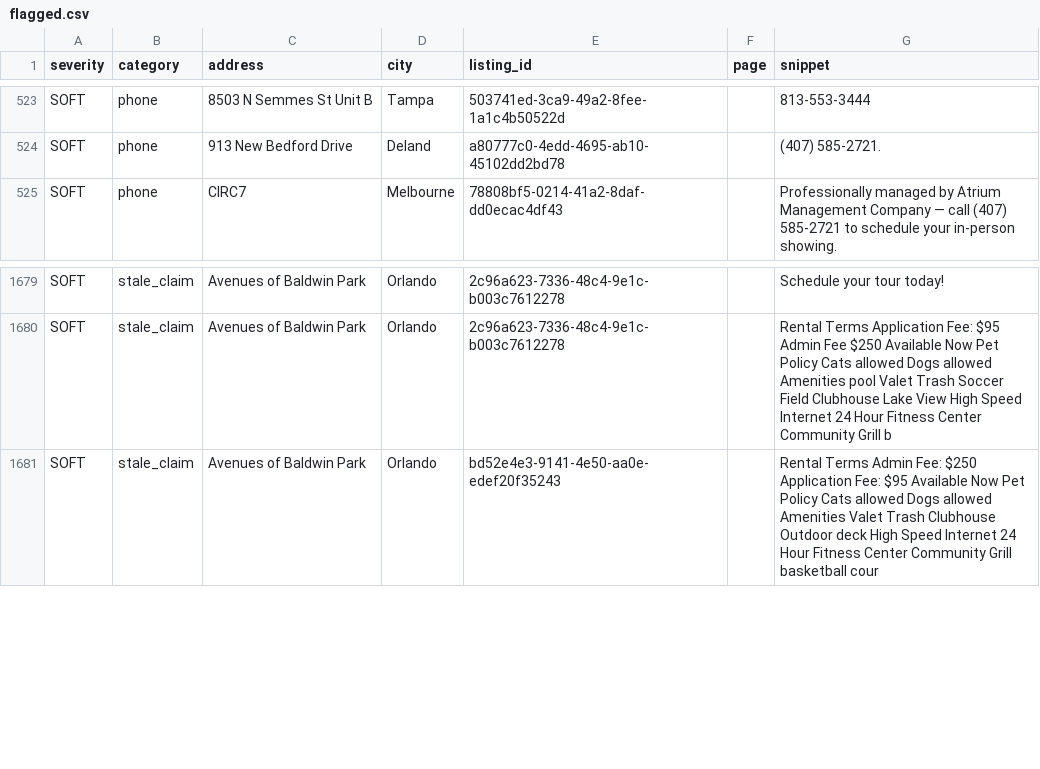
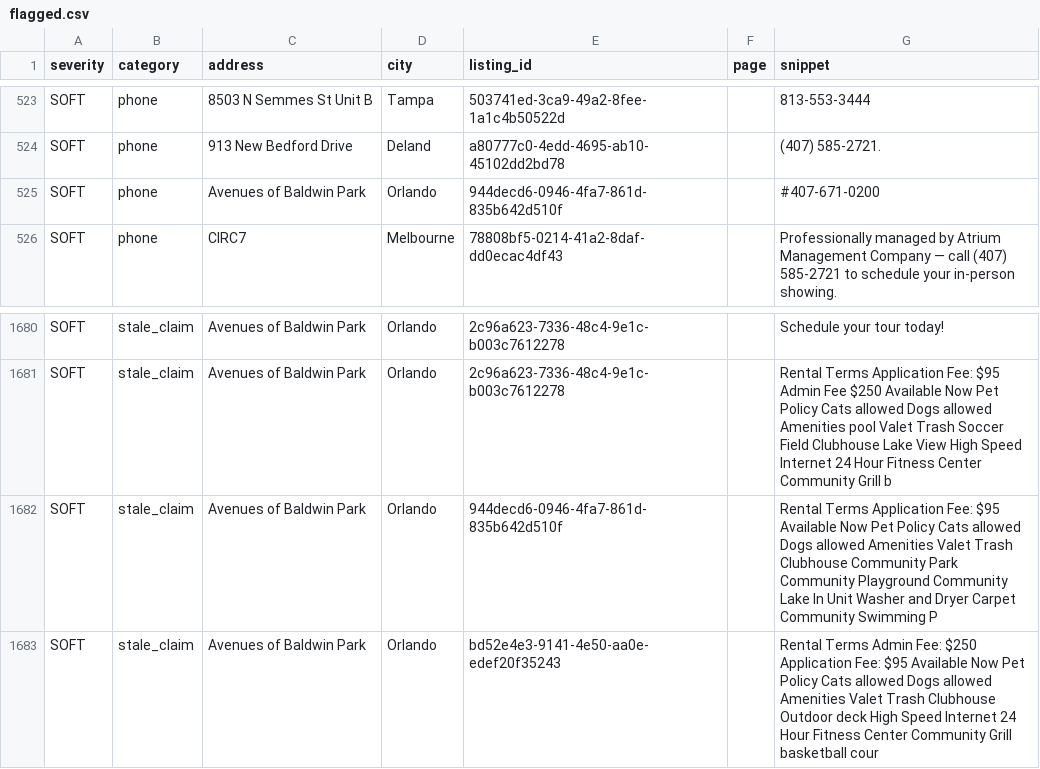
Before and after one commit to dariusking69/atrium-portfolio, a CSV file: review/flagged.csv, drawn as a sheet; only a part is shown, gaps mark what is left out; the diff names each change by its address in the sheet, - before the commit and + after, or states it on an @@ line.

```diff
--- a/review/flagged.csv
+++ b/review/flagged.csv
+row 525: SOFT | phone | Avenues of Baldwin Park | Orlando | 944decd6-0946-4fa7-861d-835b642d510f |  | #407-671-0200
+row 1682: SOFT | stale_claim | Avenues of Baldwin Park | Orlando | 944decd6-0946-4fa7-861d-835b642d510f |  | Rental Terms Application Fee: $95 Available Now Pet Policy Cats allowed Dogs allowed Amenities Valet Trash Clubhouse Community Park Community Playground Community Lake In Unit Washer and Dryer Carpet Community Swimming P
```
Also changed, not shown: 44 other files.
